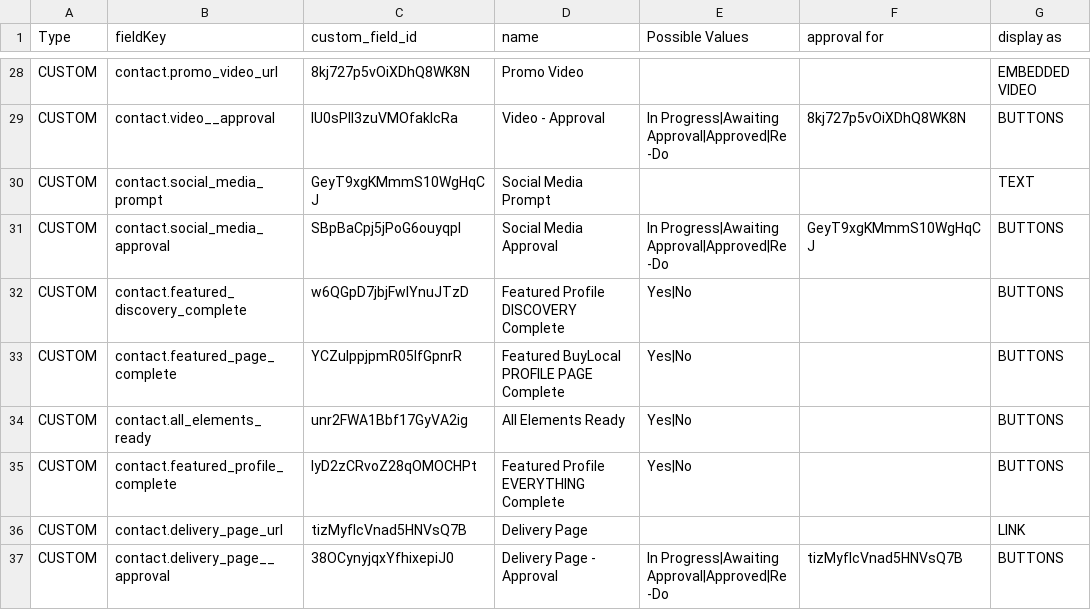
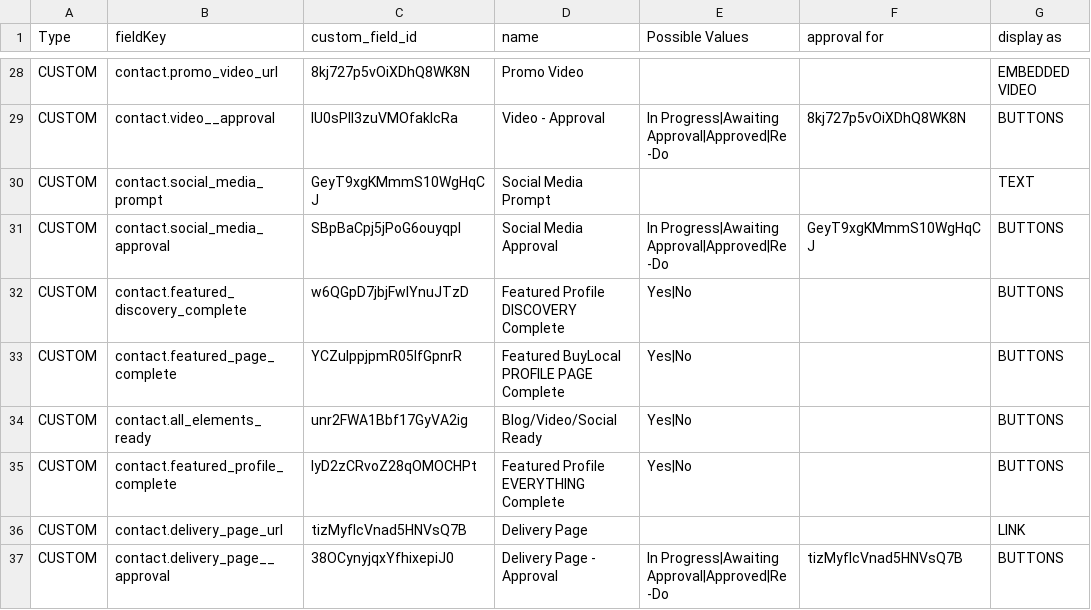
Before and after one commit to karatechopping/buylocal-all-approvals, a CSV file: customfields/customfields.csv, drawn as a sheet; only a part is shown, gaps mark what is left out; the diff names each change by its address in the sheet, - before the commit and + after, or states it on an @@ line.

```diff
--- a/customfields/customfields.csv
+++ b/customfields/customfields.csv
-D34 (name): All Elements Ready
+D34 (name): Blog/Video/Social Ready
```
Also changed, not shown: 2 other files.
